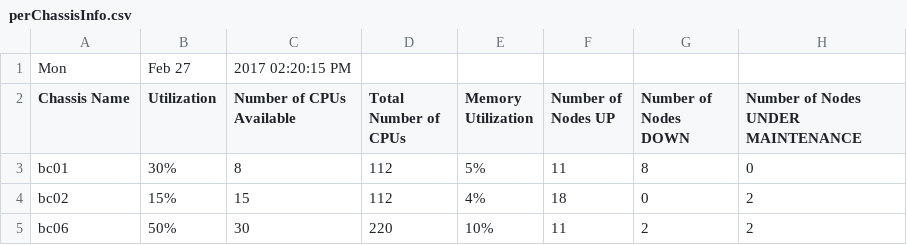
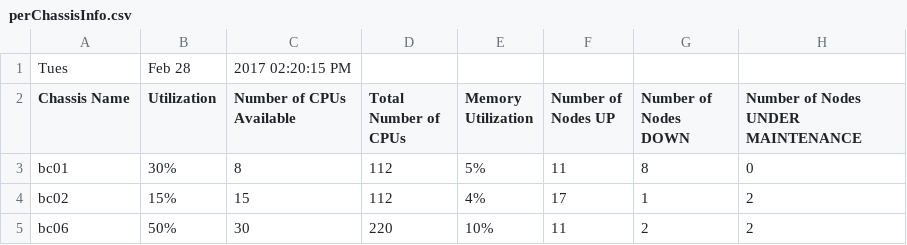
Before and after one commit to rjfreedman/CSC-331-631, a CSV file: perChassisInfo.csv, drawn as a sheet.

Commit message:
cleaned up code and commented for manual data refresh - code is working in Heroku

```diff
--- a/perChassisInfo.csv
+++ b/perChassisInfo.csv
@@ -1,5 +1,5 @@
-Mon, Feb 27, 2017 02:20:15 PM,,,,,
+Tues, Feb 28, 2017 02:20:15 PM
 Chassis Name,Utilization,Number of CPUs Available,Total Number of CPUs,Memory Utilization,Number of Nodes UP,Number of Nodes DOWN,Number of Nodes UNDER MAINTENANCE
 bc01,30%,8,112,5%,11,8,0
-bc02,15%,15,112,4%,18,0,2
+bc02,15%,15,112,4%,17,1,2
 bc06,50%,30,220,10%,11,2,2
```
Also changed, not shown: 3 other files.
